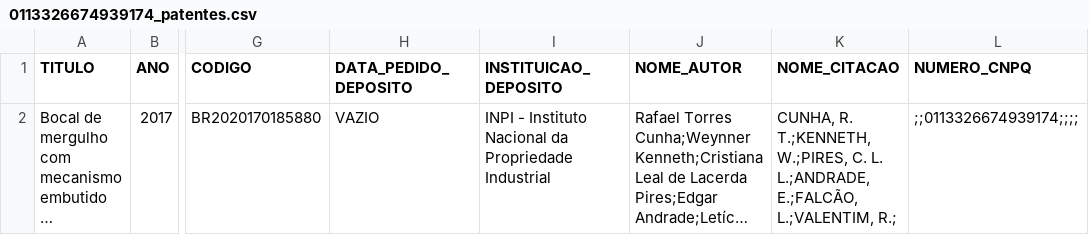
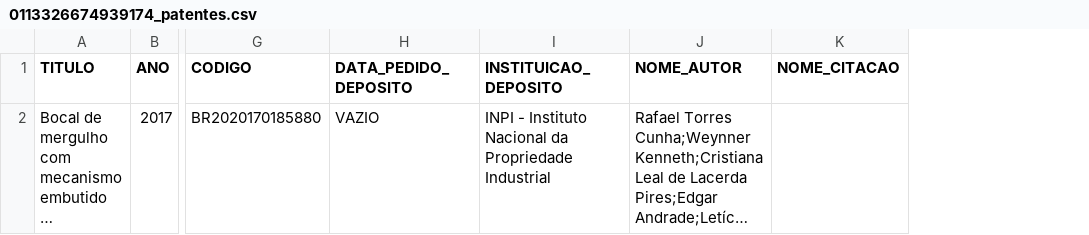
Before and after one commit to Nataly-Carvalho/PET-Pentaho, a CSV file: rafatieppo-lucylattes-163c86e/csv_producao/0113326674939174_patentes.csv, drawn as a sheet; only a part is shown, gaps mark what is left out; long unchanged cells end in …; the diff names each change by its address in the sheet, - before the commit and + after, or states it on an @@ line.

```diff
--- a/rafatieppo-lucylattes-163c86e/csv_producao/0113326674939174_patentes.csv
+++ b/rafatieppo-lucylattes-163c86e/csv_producao/0113326674939174_patentes.csv
-column L (NUMERO_CNPQ), row 2: ;;0113326674939174;;;;
-K2 (NOME_CITACAO): CUNHA, R. T.;KENNETH, W.;PIRES, C. L. L.;ANDRADE, E.;FALCÃO, L.;VALENTIM, R.;
+K2 (NOME_CITACAO): (empty)
```
Also changed, not shown: rafatieppo-lucylattes-163c86e/csv_producao/0266043277510432_patentes.csv, rafatieppo-lucylattes-163c86e/csv_producao/4304915270065653_patentes.csv, 4 other files.
